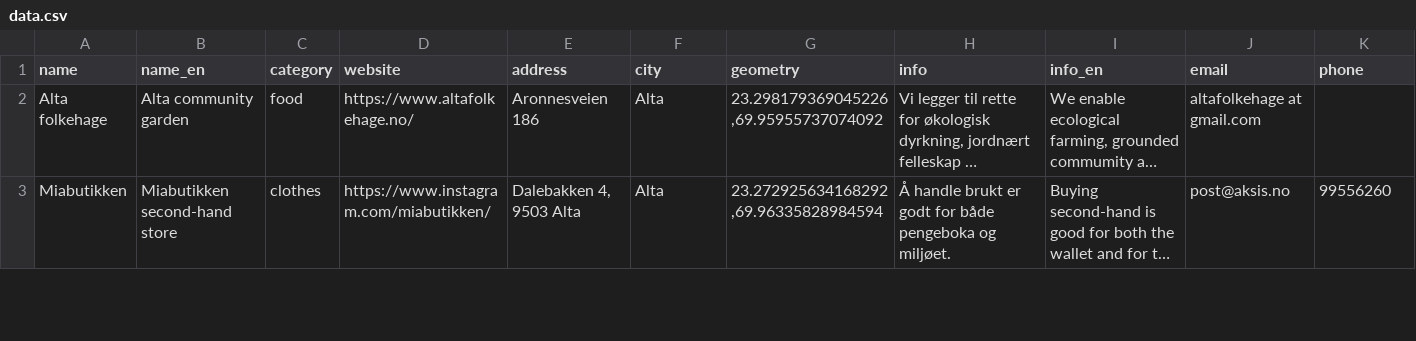
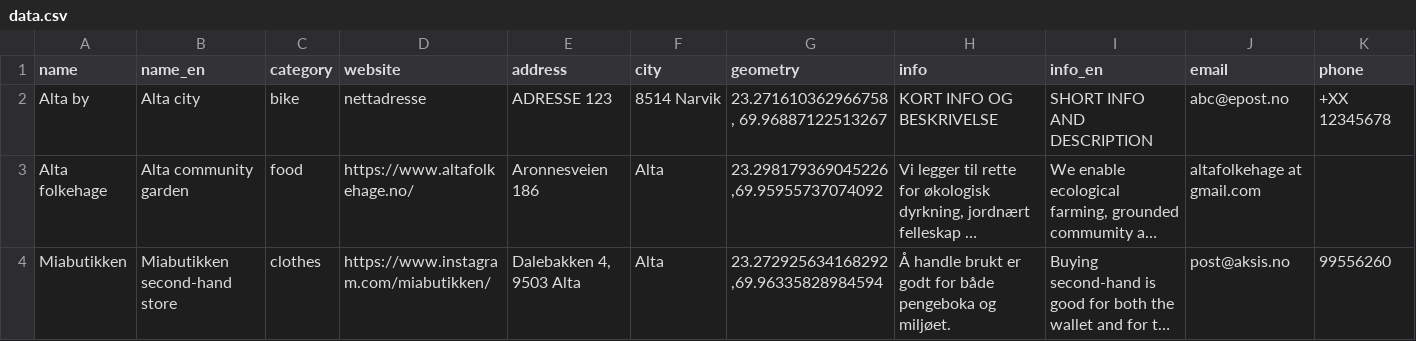
Before and after one commit to fivh-tromso/guide, a CSV file: alta/data.csv, drawn as a sheet; only a part is shown; long unchanged cells end in …; the diff names each change by its address in the sheet, - before the commit and + after, or states it on an @@ line.

Commit message:
Update data.csv

```diff
--- a/alta/data.csv
+++ b/alta/data.csv
+row 2: Alta by | Alta city | bike | nettadresse | ADRESSE 123 | 8514 Narvik | 23.271610362966758, 69.96887122513267 | KORT INFO OG BESKRIVELSE | SHORT INFO AND DESCRIPTION | abc@epost.no | +XX 12345678
```
